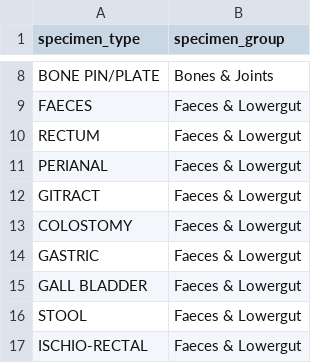
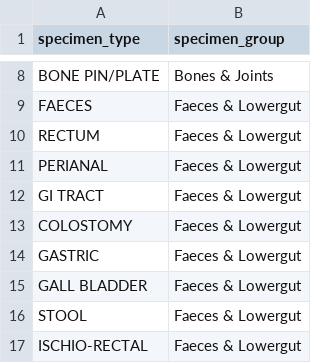
Before and after one commit to alexbhatt/epidm, a CSV file: inst/extdata/specimen_type_group.csv, drawn as a sheet; only a part is shown, gaps mark what is left out.

Commit message:
GITRACT to GI TRACT

```diff
--- a/inst/extdata/specimen_type_group.csv
+++ b/inst/extdata/specimen_type_group.csv
@@ -11,3 +11,3 @@ RECTUM,Faeces & Lowergut
 PERIANAL,Faeces & Lowergut
-GITRACT,Faeces & Lowergut
+GI TRACT,Faeces & Lowergut
 COLOSTOMY,Faeces & Lowergut
```
